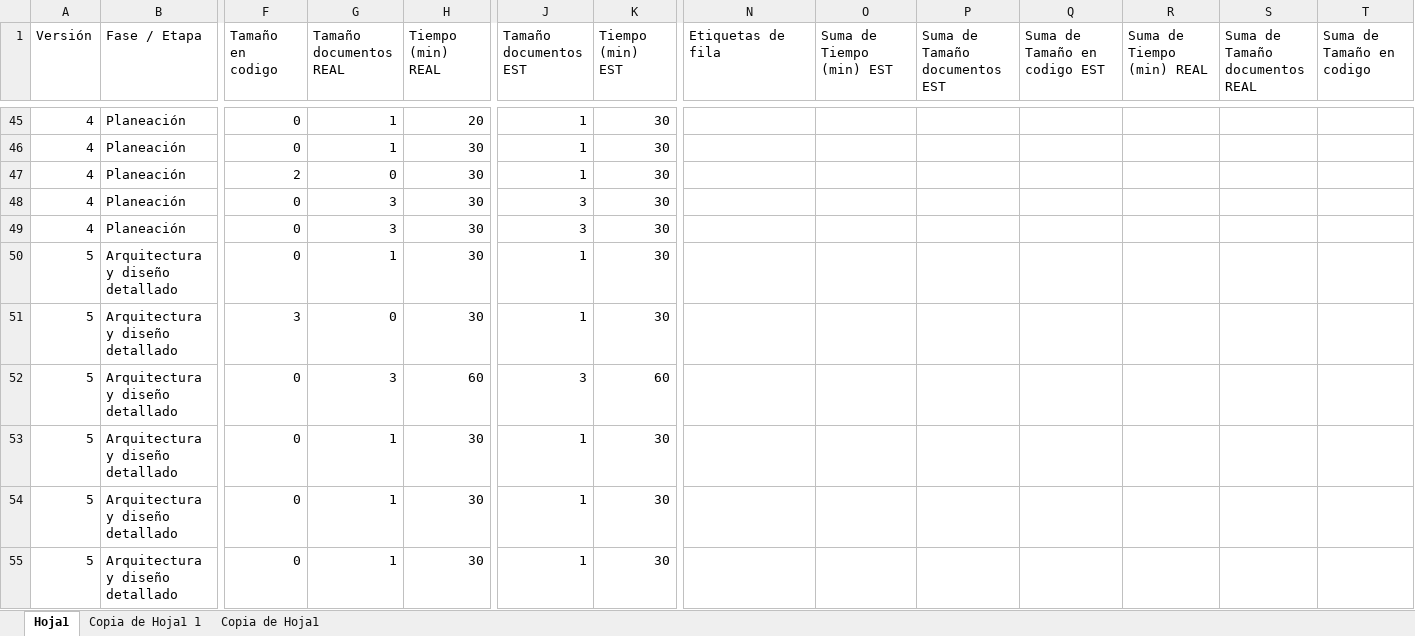
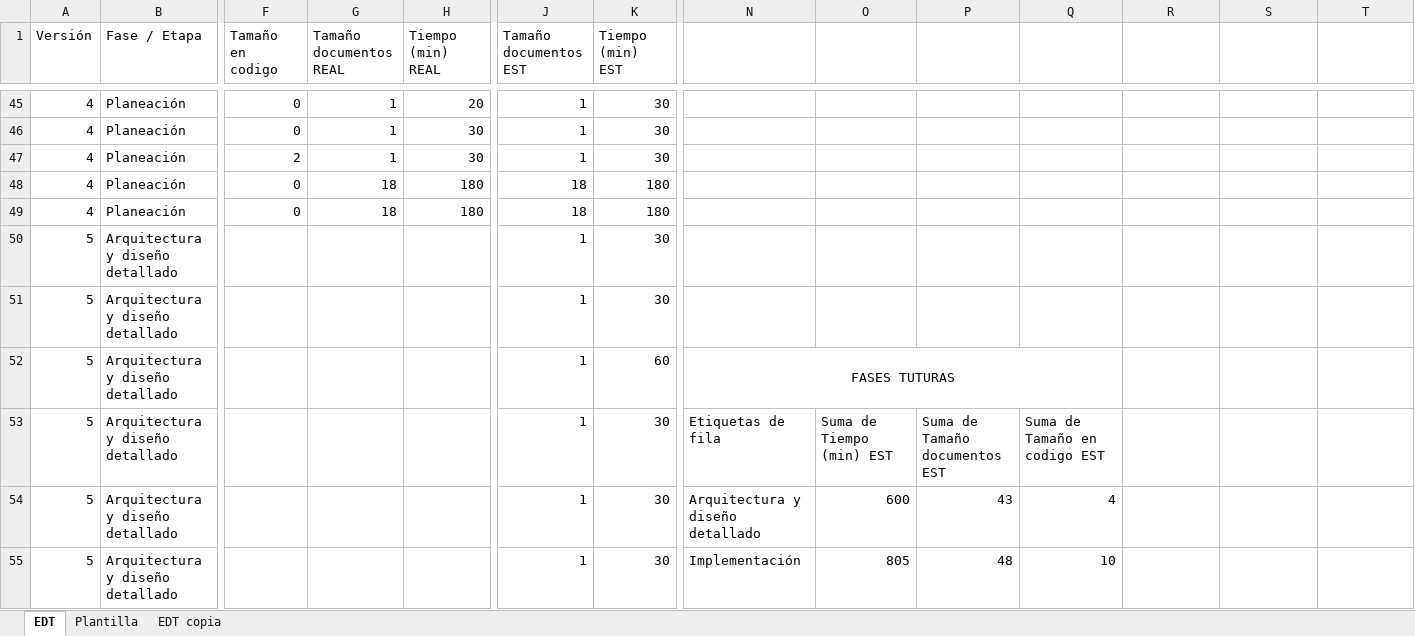
Before and after one commit to Leidygbeta1/Print-Null-, an Excel workbook: docs/importantes/EDT_Definitivo.xlsx, sheet EDT, drawn as a sheet; only a part is shown, gaps mark what is left out; values as stored, in another font and other column widths than the file's, no borders; charts and pictures and table styles not drawn; the diff covers the shown part only; the diff names each change by its address in the sheet, - before the commit and + after, or states it on an @@ line.

Commit message:
Final fase 4 planeacion2

```diff
--- a/docs/importantes/EDT_Definitivo.xlsx (sheet EDT)
+++ b/docs/importantes/EDT_Definitivo.xlsx (sheet EDT)
-sheet tab: Hoja1
+sheet tab: EDT
-sheet tab: Copia de Hoja1 1
+sheet tab: Plantilla
-sheet tab: Copia de Hoja1
+sheet tab: EDT copia
-N1: Etiquetas de fila
+N1: (empty)
-O1: Suma de Tiempo (min) EST
+O1: (empty)
-P1: Suma de Tamaño documentos EST
+P1: (empty)
-Q1: Suma de Tamaño en codigo EST
+Q1: (empty)
-R1: Suma de Tiempo (min) REAL
+R1: (empty)
-S1: Suma de Tamaño documentos REAL
+S1: (empty)
-T1: Suma de Tamaño en codigo
+T1: (empty)
-G47 (Tamaño documentos REAL): 0
+G47 (Tamaño documentos REAL): 1
-G48:G49 (Tamaño documentos REAL): 3
+G48:G49 (Tamaño documentos REAL): 18
-H48:H49 (Tiempo (min) REAL): 30
+H48:H49 (Tiempo (min) REAL): 180
-J48:J49 (Tamaño documentos EST): 3
+J48:J49 (Tamaño documentos EST): 18
-K48:K49 (Tiempo (min) EST): 30
+K48:K49 (Tiempo (min) EST): 180
-F50 (Tamaño en codigo): 0
+F50 (Tamaño en codigo): (empty)
-G50 (Tamaño documentos REAL): 1
+G50 (Tamaño documentos REAL): (empty)
-H50:H51 (Tiempo (min) REAL): 30
+H50:H51 (Tiempo (min) REAL): (empty)
-F51 (Tamaño en codigo): 3
+F51 (Tamaño en codigo): (empty)
-G51 (Tamaño documentos REAL): 0
+G51 (Tamaño documentos REAL): (empty)
-F52:F55 (Tamaño en codigo): 0
+F52:F55 (Tamaño en codigo): (empty)
-G52 (Tamaño documentos REAL): 3
+G52 (Tamaño documentos REAL): (empty)
-H52 (Tiempo (min) REAL): 60
+H52 (Tiempo (min) REAL): (empty)
-J52 (Tamaño documentos EST): 3
+J52 (Tamaño documentos EST): 1
-N52: (empty)
+N52: FASES TUTURAS
+N52:Q52 merged
-G53:G55 (Tamaño documentos REAL): 1
+G53:G55 (Tamaño documentos REAL): (empty)
-H53:H55 (Tiempo (min) REAL): 30
+H53:H55 (Tiempo (min) REAL): (empty)
-N53: (empty)
+N53: Etiquetas de fila
-O53: (empty)
+O53: Suma de Tiempo (min) EST
-P53: (empty)
+P53: Suma de Tamaño documentos EST
-Q53: (empty)
+Q53: Suma de Tamaño en codigo EST
-N54: (empty)
+N54: Arquitectura y diseño detallado
-O54: (empty)
+O54: 600
-P54: (empty)
+P54: 43
-Q54: (empty)
+Q54: 4
-N55: (empty)
+N55: Implementación
-O55: (empty)
+O55: 805
-P55: (empty)
+P55: 48
-Q55: (empty)
+Q55: 10
```
Also changed, not shown: other rows of this sheet, sheet Plantilla, formulas that keep their value, charts or pictures, 9 other files.
